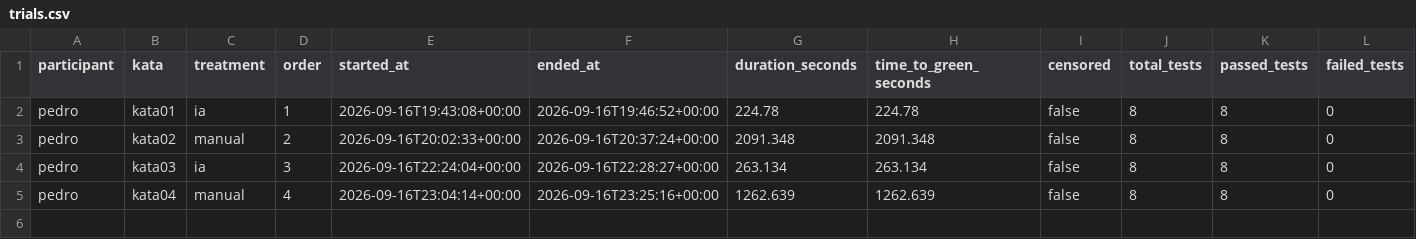
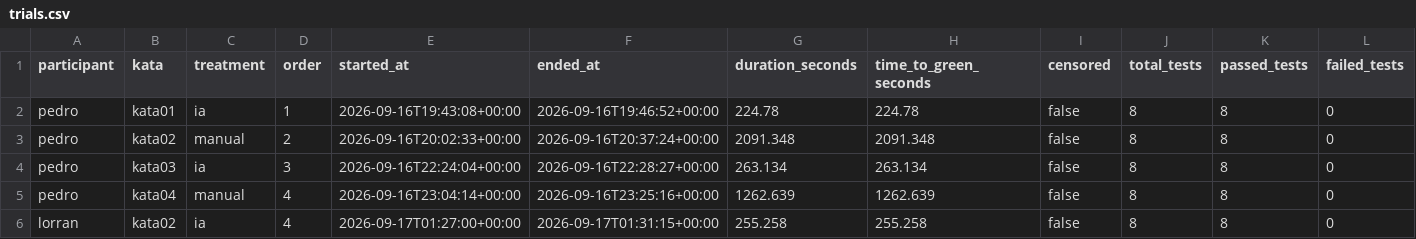
Before and after one commit to PedroMaiaAlves/lab-experimentacao-software, a CSV file: Lab02/results/trials.csv, drawn as a sheet; only a part is shown; rows hold the shown columns only; the diff names each change by its address in the sheet, - before the commit and + after, or states it on an @@ line.

Commit message:
feat(lab02): registra trial lorran kata02 ia #96

```diff
--- a/Lab02/results/trials.csv
+++ b/Lab02/results/trials.csv
+row 6: lorran | kata02 | ia | 4 | 2026-09-17T01:27:00+00:00 | 2026-09-17T01:31:15+00:00 | 255.258 | 255.258 | false | 8 | 8 | 0
```
Also changed, not shown: 1 other file.
